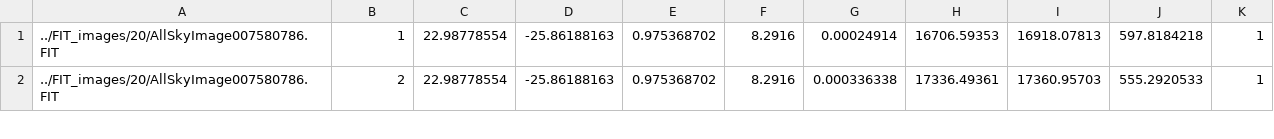
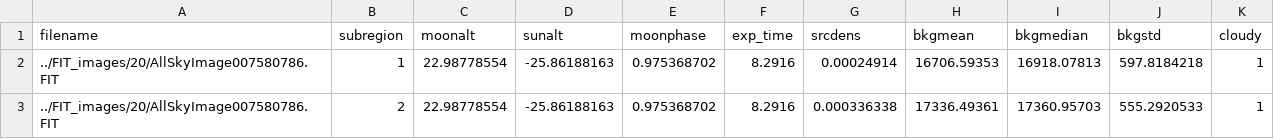
Before and after one commit to JamesNickelson19/cloud_identification, a CSV file: processed_data/training_features_20.csv, drawn as a sheet; only a part is shown.

```diff
--- a/processed_data/training_features_20.csv
+++ b/processed_data/training_features_20.csv
@@ -1 +1,2 @@
+filename,subregion,moonalt,sunalt,moonphase,exp_time,srcdens,bkgmean,bkgmedian,bkgstd,cloudy
 ../FIT_images/20/AllSkyImage007580786.FIT,1,22.98778554,-25.86188163,0.975368702,8.2916,0.00024914,16706.59353,16918.07813,597.8184218,1
```
Also changed, not shown: 5 other files.
